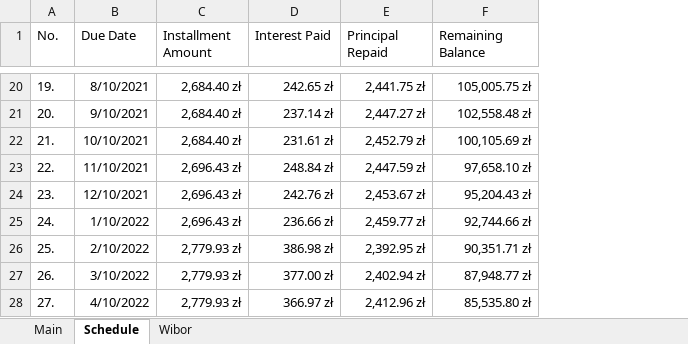
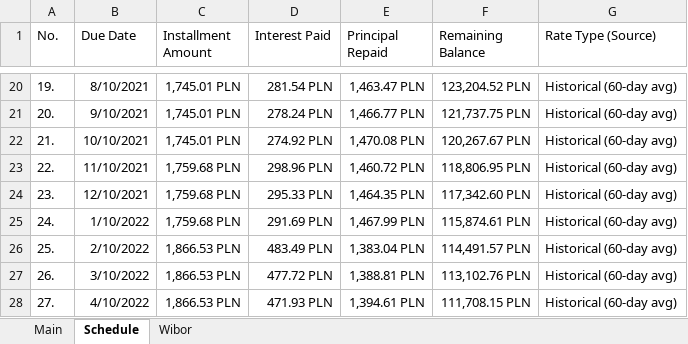
Before and after one commit to SebastianGarncarek/Loan-Calculator-VBA, an Excel workbook: LoanInstallmentsScheduler.xlsm, sheet Schedule, drawn as a sheet; only a part is shown, gaps mark what is left out; values as stored, in another font and other column widths than the file's, no borders; the diff covers the shown part only; the diff names each change by its address in the sheet, - before the commit and + after, or states it on an @@ line.

```diff
--- a/LoanInstallmentsScheduler.xlsm (sheet Schedule)
+++ b/LoanInstallmentsScheduler.xlsm (sheet Schedule)
+column G (Rate Type (Source)), rows 20-28: all Historical (60-day avg)
-C20:C22 (Installment Amount): 2,684.40 zł
+C20:C22 (Installment Amount): 1,745.01 PLN
-D20 (Interest Paid): 242.65 zł
+D20 (Interest Paid): 281.54 PLN
-E20 (Principal Repaid): 2,441.75 zł
+E20 (Principal Repaid): 1,463.47 PLN
-F20 (Remaining Balance): 105,005.75 zł
+F20 (Remaining Balance): 123,204.52 PLN
-D21 (Interest Paid): 237.14 zł
+D21 (Interest Paid): 278.24 PLN
-E21 (Principal Repaid): 2,447.27 zł
+E21 (Principal Repaid): 1,466.77 PLN
-F21 (Remaining Balance): 102,558.48 zł
+F21 (Remaining Balance): 121,737.75 PLN
-D22 (Interest Paid): 231.61 zł
+D22 (Interest Paid): 274.92 PLN
-E22 (Principal Repaid): 2,452.79 zł
+E22 (Principal Repaid): 1,470.08 PLN
-F22 (Remaining Balance): 100,105.69 zł
+F22 (Remaining Balance): 120,267.67 PLN
-C23:C25 (Installment Amount): 2,696.43 zł
+C23:C25 (Installment Amount): 1,759.68 PLN
-D23 (Interest Paid): 248.84 zł
+D23 (Interest Paid): 298.96 PLN
-E23 (Principal Repaid): 2,447.59 zł
+E23 (Principal Repaid): 1,460.72 PLN
-F23 (Remaining Balance): 97,658.10 zł
+F23 (Remaining Balance): 118,806.95 PLN
-D24 (Interest Paid): 242.76 zł
+D24 (Interest Paid): 295.33 PLN
-E24 (Principal Repaid): 2,453.67 zł
+E24 (Principal Repaid): 1,464.35 PLN
-F24 (Remaining Balance): 95,204.43 zł
+F24 (Remaining Balance): 117,342.60 PLN
-D25 (Interest Paid): 236.66 zł
+D25 (Interest Paid): 291.69 PLN
-E25 (Principal Repaid): 2,459.77 zł
+E25 (Principal Repaid): 1,467.99 PLN
-F25 (Remaining Balance): 92,744.66 zł
+F25 (Remaining Balance): 115,874.61 PLN
-C26:C28 (Installment Amount): 2,779.93 zł
+C26:C28 (Installment Amount): 1,866.53 PLN
-D26 (Interest Paid): 386.98 zł
+D26 (Interest Paid): 483.49 PLN
-E26 (Principal Repaid): 2,392.95 zł
+E26 (Principal Repaid): 1,383.04 PLN
-F26 (Remaining Balance): 90,351.71 zł
+F26 (Remaining Balance): 114,491.57 PLN
-D27 (Interest Paid): 377.00 zł
+D27 (Interest Paid): 477.72 PLN
-E27 (Principal Repaid): 2,402.94 zł
+E27 (Principal Repaid): 1,388.81 PLN
-F27 (Remaining Balance): 87,948.77 zł
+F27 (Remaining Balance): 113,102.76 PLN
-D28 (Interest Paid): 366.97 zł
+D28 (Interest Paid): 471.93 PLN
-E28 (Principal Repaid): 2,412.96 zł
+E28 (Principal Repaid): 1,394.61 PLN
-F28 (Remaining Balance): 85,535.80 zł
+F28 (Remaining Balance): 111,708.15 PLN
```
Also changed, not shown: 36 added rows and 204 edited cells elsewhere in this sheet, sheet Wibor, sheet Main, 3 other files.
